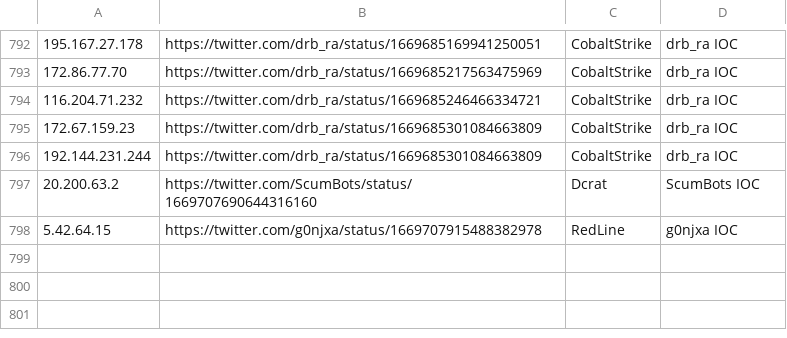
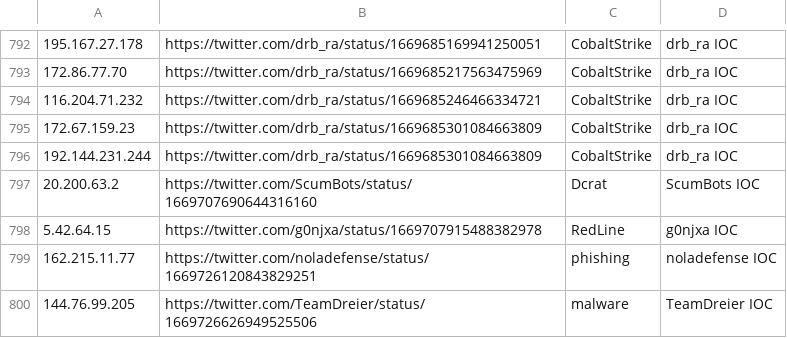
Before and after one commit to Reman2k/ioc, a CSV file: IPtemp66.csv, drawn as a sheet; only a part is shown, gaps mark what is left out; the diff names each change by its address in the sheet, - before the commit and + after, or states it on an @@ line.

```diff
--- a/IPtemp66.csv
+++ b/IPtemp66.csv
+row 799: 162.215.11.77 | https://twitter.com/noladefense/status/1669726120843829251 | phishing | noladefense IOC
+row 800: 144.76.99.205 | https://twitter.com/TeamDreier/status/1669726626949525506 | malware | TeamDreier IOC
```
Also changed, not shown: IPtemp65.csv.
